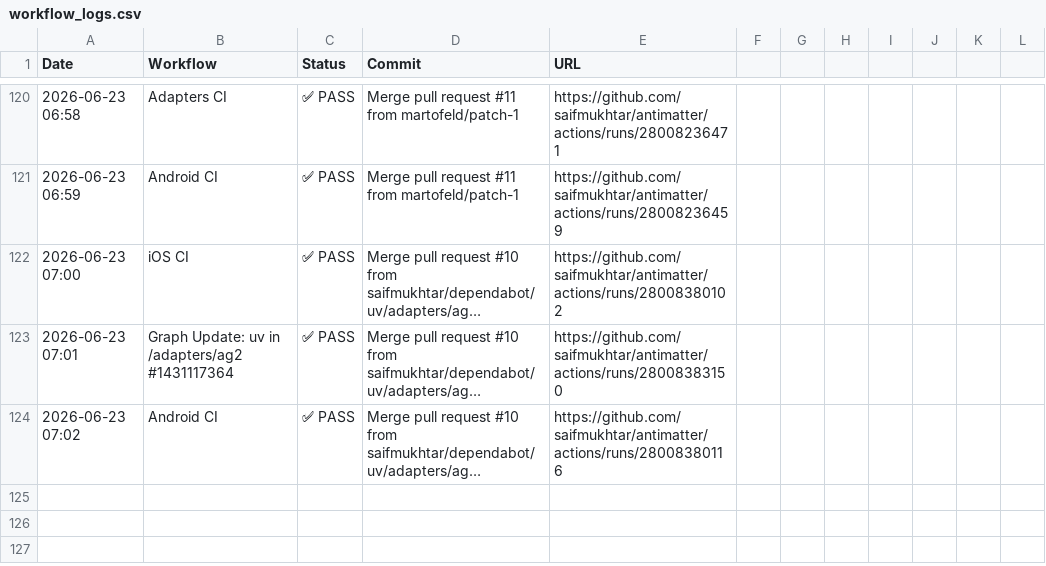
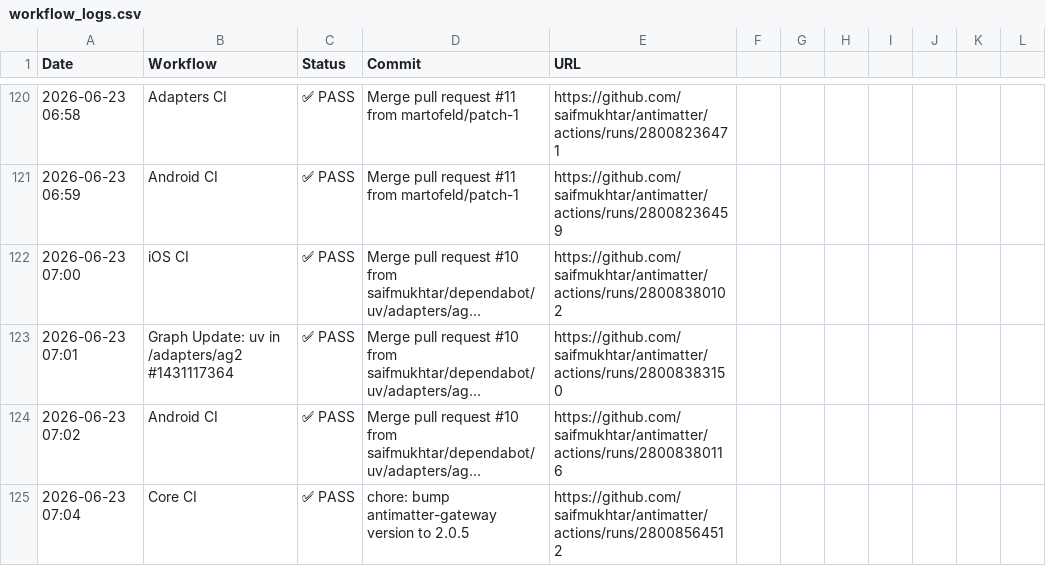
Before and after one commit to robzimpulse/antimatter, a CSV file: .github/ci-logs/workflow_logs.csv, drawn as a sheet; only a part is shown, gaps mark what is left out; long unchanged cells end in …; the diff names each change by its address in the sheet, - before the commit and + after, or states it on an @@ line.

```diff
--- a/.github/ci-logs/workflow_logs.csv
+++ b/.github/ci-logs/workflow_logs.csv
+row 125: 2026-06-23 07:04 | Core CI | ✅ PASS | chore: bump antimatter-gateway version to 2.0.5 | https://github.com/saifmukhtar/antimatter/actions/runs/28008564512
```
Also changed, not shown: 1 other file.
